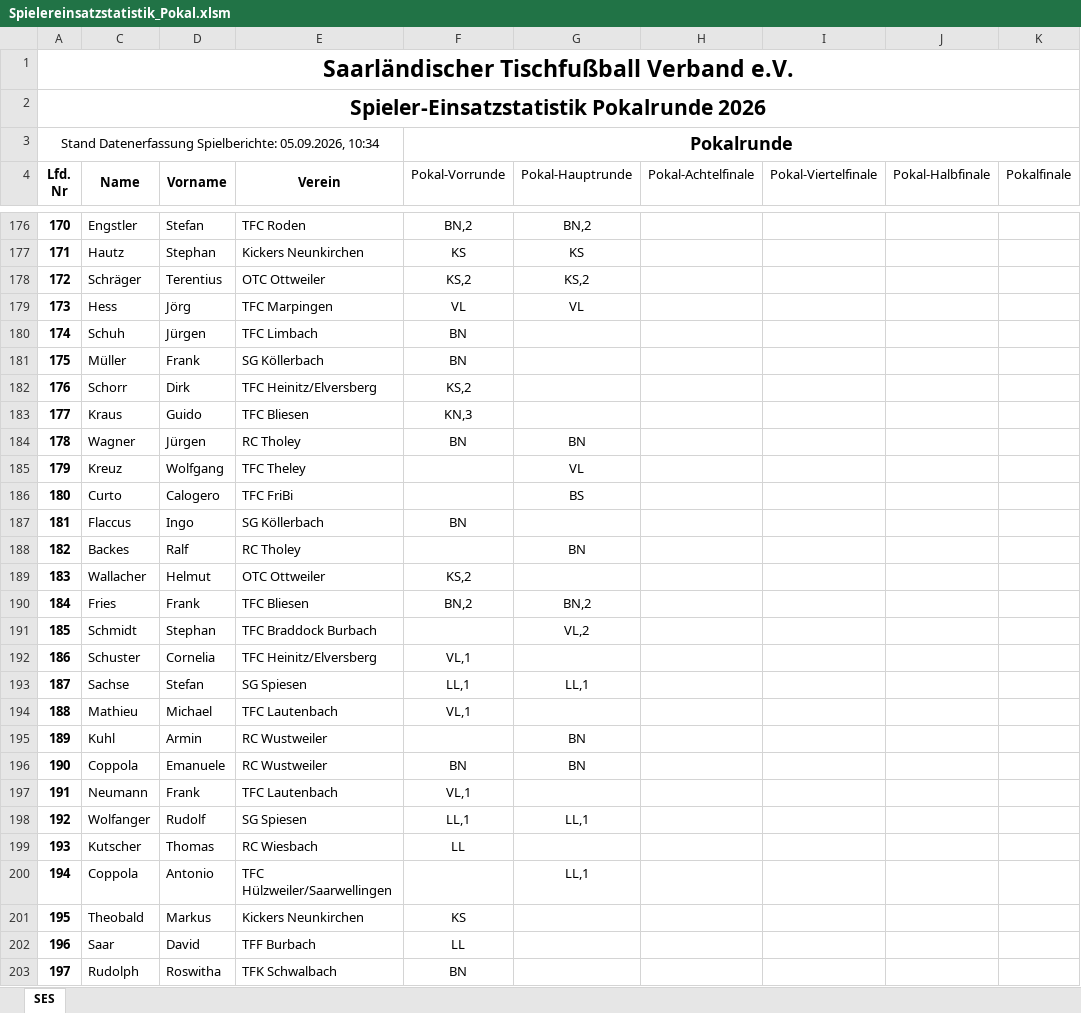
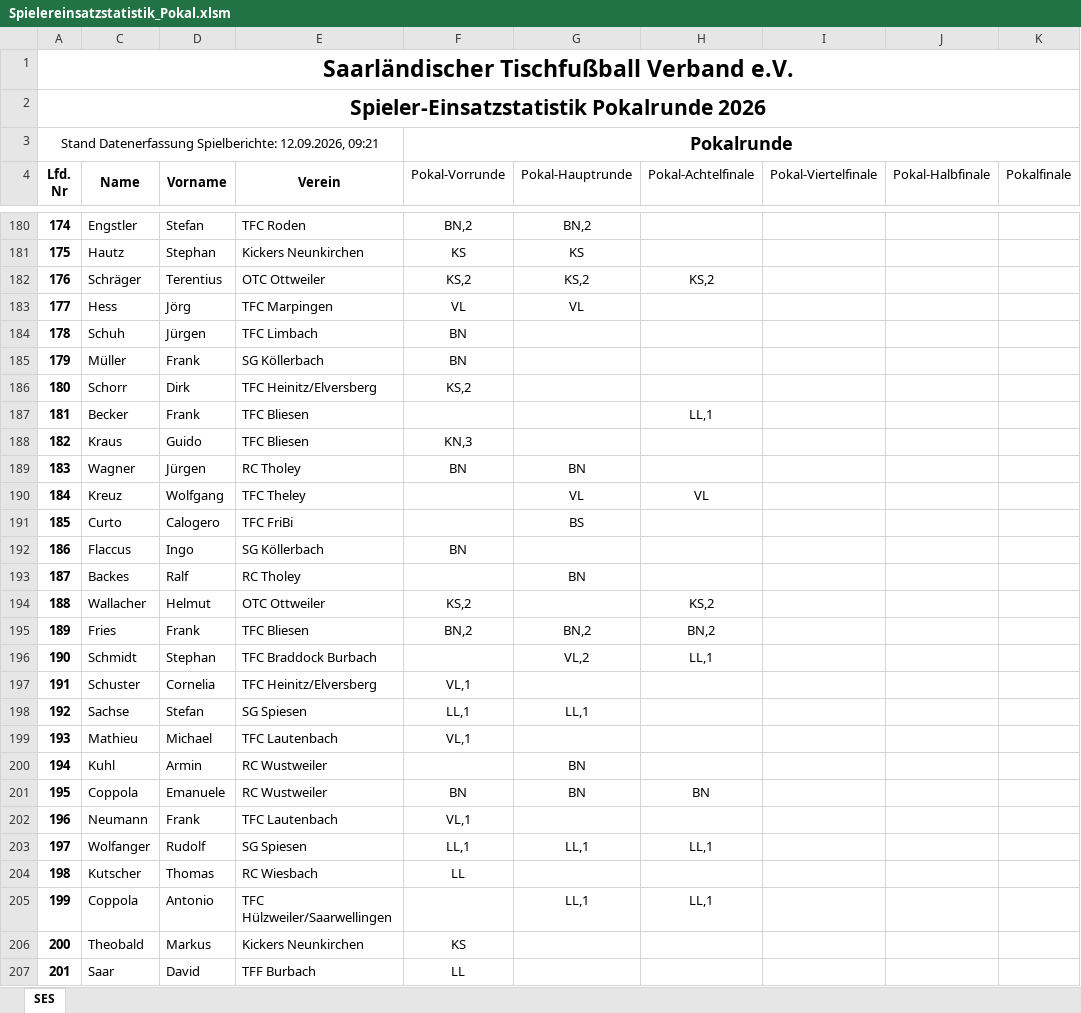
Before and after one commit to Deutscher-Tischfussballbund/stfv-docs, an Excel workbook: assets/statistiken/Spielereinsatzstatistik_Pokal.xlsm, sheet SES, drawn as a sheet; only a part is shown, gaps mark what is left out; the shorter side is filled out with more unchanged rows; values as stored, in another font and other column widths than the file's, no borders; charts and pictures and conditional formats not drawn; addresses are those after the commit; the diff covers the shown part only; the diff names each change by its address in the sheet, - before the commit and + after, or states it on an @@ line.

```diff
--- a/assets/statistiken/Spielereinsatzstatistik_Pokal.xlsm (sheet SES)
+++ b/assets/statistiken/Spielereinsatzstatistik_Pokal.xlsm (sheet SES)
@@ column A (Lfd. Nr) renumbered between rows 3 and 769 @@
-H182 (Pokal-Achtelfinale): (empty)
+H182 (Pokal-Achtelfinale): KS,2
+row 187: 181 | Becker | Frank | TFC Bliesen |  |  | LL,1
-H190 (Pokal-Achtelfinale): (empty)
+H190 (Pokal-Achtelfinale): VL
-H194 (Pokal-Achtelfinale): (empty)
+H194 (Pokal-Achtelfinale): KS,2
-H195 (Pokal-Achtelfinale): (empty)
+H195 (Pokal-Achtelfinale): BN,2
-H196 (Pokal-Achtelfinale): (empty)
+H196 (Pokal-Achtelfinale): LL,1
-H201 (Pokal-Achtelfinale): (empty)
+H201 (Pokal-Achtelfinale): BN
-H203 (Pokal-Achtelfinale): (empty)
+H203 (Pokal-Achtelfinale): LL,1
-H205 (Pokal-Achtelfinale): (empty)
+H205 (Pokal-Achtelfinale): LL,1
```
Also changed, not shown: 23 added rows and 166 edited cells elsewhere in this sheet, formulas that keep their value, hidden cells, assets/statistiken/Spielereinsatzstatistik_Verbandsrunde.xlsm, 5 other files.
